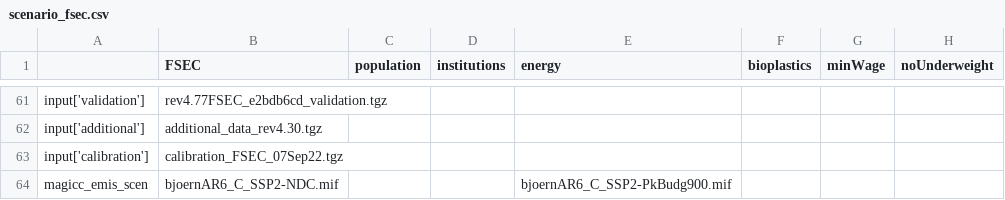
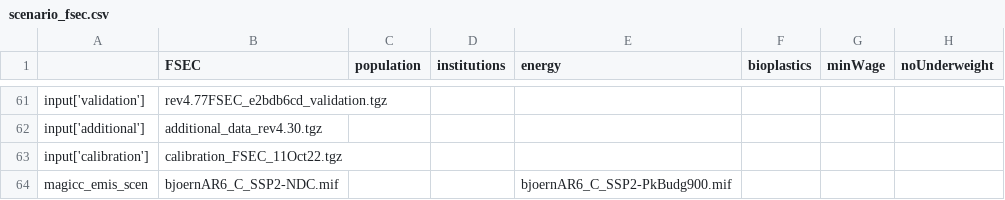
Before and after one commit to magpiemodel/magpie, a CSV file: config/scenario_fsec.csv, drawn as a sheet; only a part is shown, gaps mark what is left out; the diff names each change by its address in the sheet, - before the commit and + after, or states it on an @@ line.

Commit message:
updated calibration

```diff
--- a/config/scenario_fsec.csv
+++ b/config/scenario_fsec.csv
-B63 (FSEC): calibration_FSEC_07Sep22.tgz
+B63 (FSEC): calibration_FSEC_11Oct22.tgz
```
